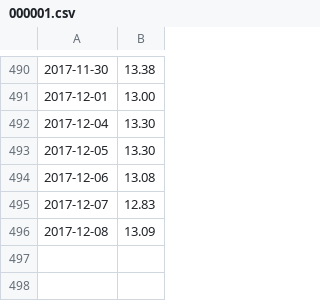
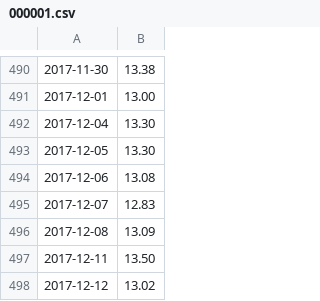
Before and after one commit to rotblade/goldshire, a CSV file: goldshire/csv/historic/000001.csv, drawn as a sheet; only a part is shown, gaps mark what is left out.

```diff
--- a/goldshire/csv/historic/000001.csv
+++ b/goldshire/csv/historic/000001.csv
@@ -496 +496,3 @@
 2017-12-08,13.09
+2017-12-11,13.50
+2017-12-12,13.02
```
Also changed, not shown: goldshire/csv/historic/000895.csv, goldshire/csv/historic/00392.csv, 17 other files.
